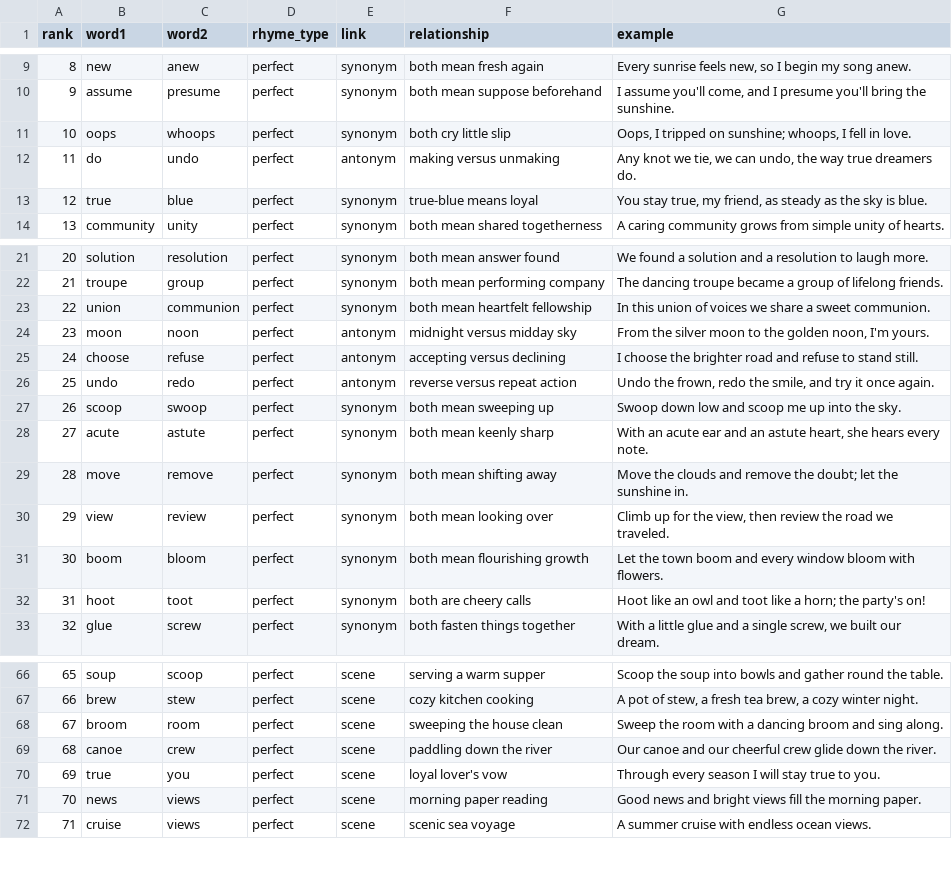
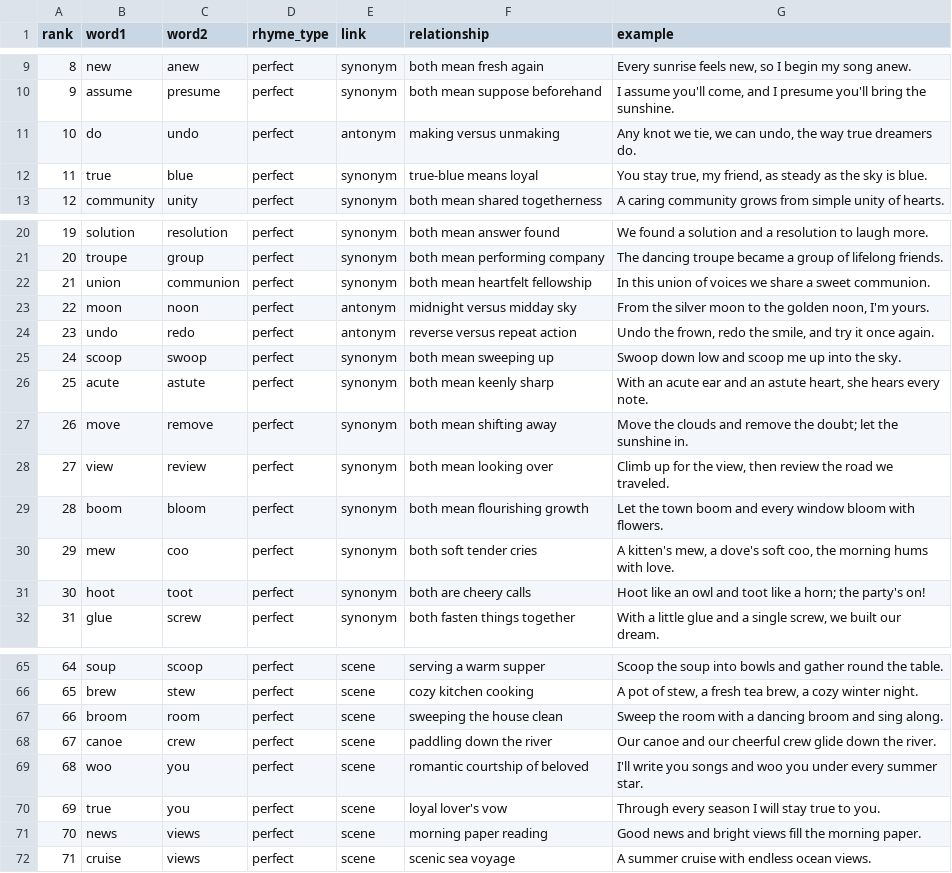
Before and after one commit to coltonss199-sys/Sharkxi, a TSV file: rhymes/results/long_u.tsv, drawn as a sheet; only a part is shown, gaps mark what is left out; removed rows and columns are numbered as before the commit, all else as after; the diff names each change by its address in the sheet, - before the commit and + after, or states it on an @@ line.

```diff
--- a/rhymes/results/long_u.tsv
+++ b/rhymes/results/long_u.tsv
-row 11: 10 | oops | whoops | perfect | synonym | both cry little slip | Oops, I tripped on sunshine; whoops, I fell in love.
@@ column A (rank) renumbered between rows 11 and 68 @@
-row 25: 24 | choose | refuse | perfect | antonym | accepting versus declining | I choose the brighter road and refuse to stand still.
+row 30: 29 | mew | coo | perfect | synonym | both soft tender cries | A kitten's mew, a dove's soft coo, the morning hums with love.
+row 69: 68 | woo | you | perfect | scene | romantic courtship of beloved | I'll write you songs and woo you under every summer star.
```
